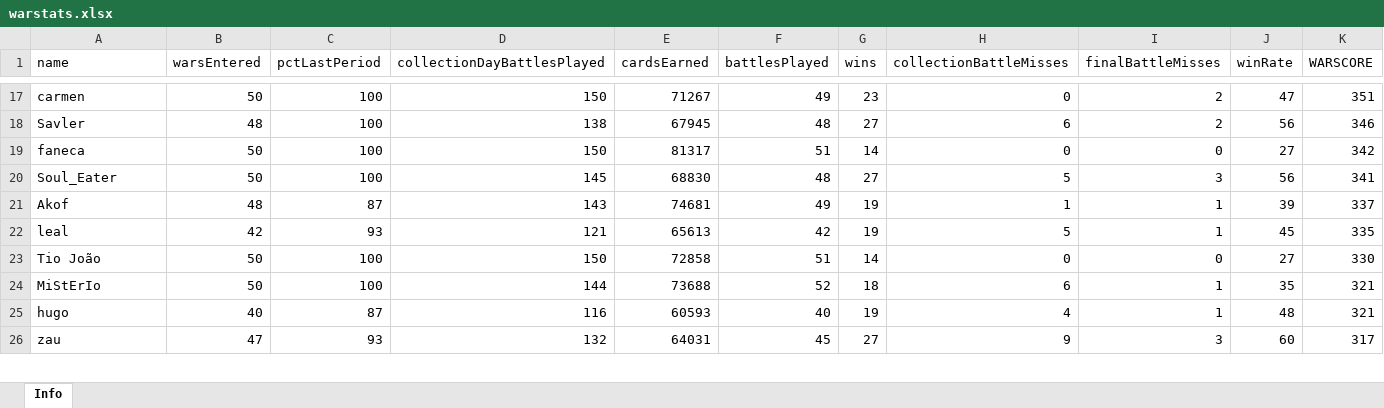
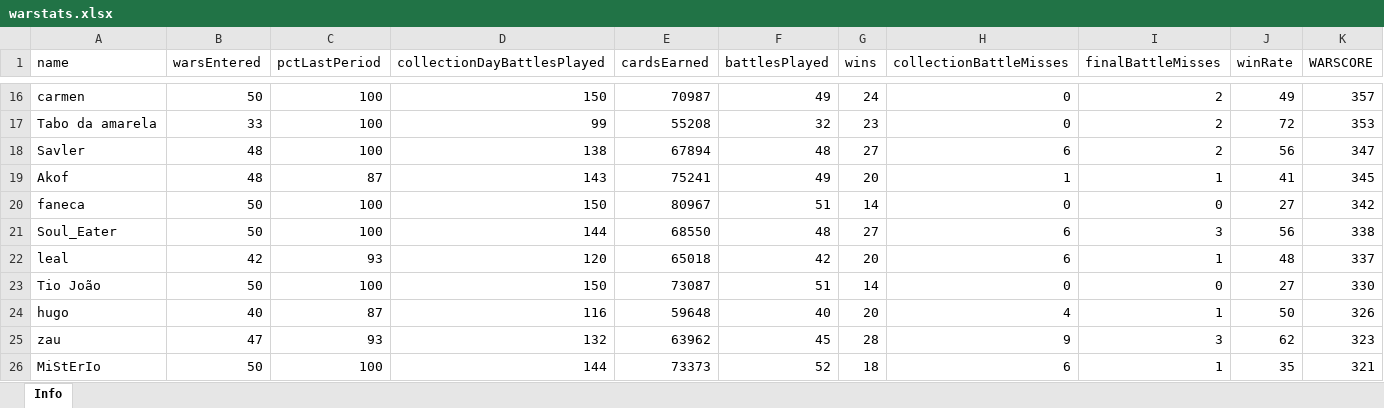
Before and after one commit to bascenso/alkateia, an Excel workbook: docs/data/warstats.xlsx, sheet Info, drawn as a sheet; only a part is shown, gaps mark what is left out; values as stored, in another font and other column widths than the file's, no borders; removed rows and columns are numbered as before the commit, all else as after; the diff covers the shown part only; the diff names each change by its address in the sheet, - before the commit and + after, or states it on an @@ line.

```diff
--- a/docs/data/warstats.xlsx (sheet Info)
+++ b/docs/data/warstats.xlsx (sheet Info)
-E16 (cardsEarned): 71267
+E16 (cardsEarned): 70987
-G16 (wins): 23
+G16 (wins): 24
-J16 (winRate): 47
+J16 (winRate): 49
-K16 (WARSCORE): 351
+K16 (WARSCORE): 357
+row 17: Tabo da amarela | 33 | 100 | 99 | 55208 | 32 | 23 | 0 | 2 | 72 | 353
-E18 (cardsEarned): 67945
+E18 (cardsEarned): 67894
-K18 (WARSCORE): 346
+K18 (WARSCORE): 347
+row 19: Akof | 48 | 87 | 143 | 75241 | 49 | 20 | 1 | 1 | 41 | 345
-E20 (cardsEarned): 81317
+E20 (cardsEarned): 80967
-D21 (collectionDayBattlesPlayed): 145
+D21 (collectionDayBattlesPlayed): 144
-E21 (cardsEarned): 68830
+E21 (cardsEarned): 68550
-H21 (collectionBattleMisses): 5
+H21 (collectionBattleMisses): 6
-K21 (WARSCORE): 341
+K21 (WARSCORE): 338
-row 21: Akof | 48 | 87 | 143 | 74681 | 49 | 19 | 1 | 1 | 39 | 337
-D22 (collectionDayBattlesPlayed): 121
+D22 (collectionDayBattlesPlayed): 120
-E22 (cardsEarned): 65613
+E22 (cardsEarned): 65018
-G22 (wins): 19
+G22 (wins): 20
-H22 (collectionBattleMisses): 5
+H22 (collectionBattleMisses): 6
-J22 (winRate): 45
+J22 (winRate): 48
-K22 (WARSCORE): 335
+K22 (WARSCORE): 337
-E23 (cardsEarned): 72858
+E23 (cardsEarned): 73087
-row 24: MiStErIo | 50 | 100 | 144 | 73688 | 52 | 18 | 6 | 1 | 35 | 321
-E24 (cardsEarned): 60593
+E24 (cardsEarned): 59648
-G24 (wins): 19
+G24 (wins): 20
-J24 (winRate): 48
+J24 (winRate): 50
-K24 (WARSCORE): 321
+K24 (WARSCORE): 326
-E25 (cardsEarned): 64031
+E25 (cardsEarned): 63962
-G25 (wins): 27
+G25 (wins): 28
-J25 (winRate): 60
+J25 (winRate): 62
-K25 (WARSCORE): 317
+K25 (WARSCORE): 323
+row 26: MiStErIo | 50 | 100 | 144 | 73373 | 52 | 18 | 6 | 1 | 35 | 321
```
Also changed, not shown: 7 added rows, 9 removed rows and 110 edited cells elsewhere in this sheet, docs/data/memberstats.xlsx, docs/data/warmap.xlsx, 10 other files.
